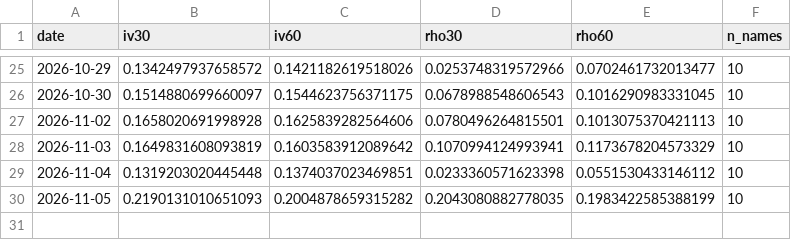
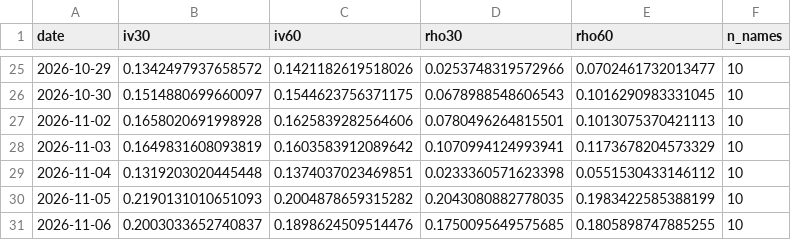
Before and after one commit to kelvinhe724/quant-projects, a CSV file: options-collector/reports/implied_corr.csv, drawn as a sheet; only a part is shown, gaps mark what is left out.

```diff
--- a/options-collector/reports/implied_corr.csv
+++ b/options-collector/reports/implied_corr.csv
@@ -30 +30,2 @@ date,iv30,iv60,rho30,rho60,n_names
 2026-11-05,0.2190131010651093,0.2004878659315282,0.2043080882778035,0.1983422585388199,10
+2026-11-06,0.2003033652740837,0.1898624509514476,0.1750095649575685,0.1805898747885255,10
```
Also changed, not shown: options-collector/reports/atm_by_expiry.csv, options-collector/reports/horizons_latest.csv, 3 other files.
